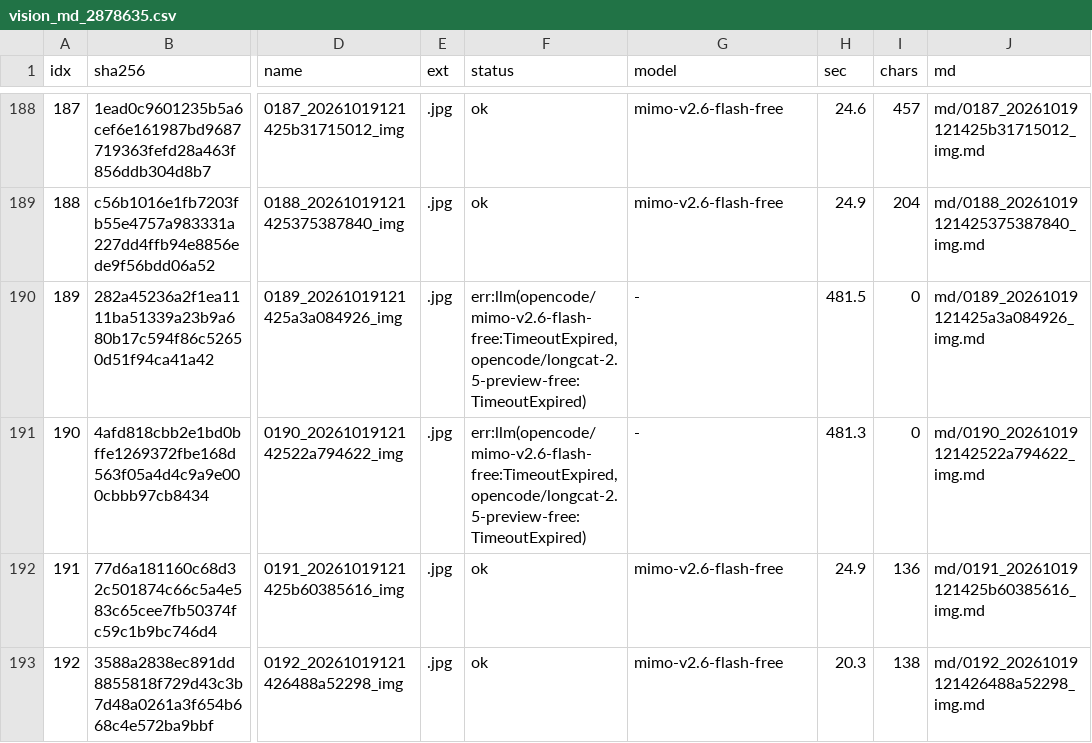
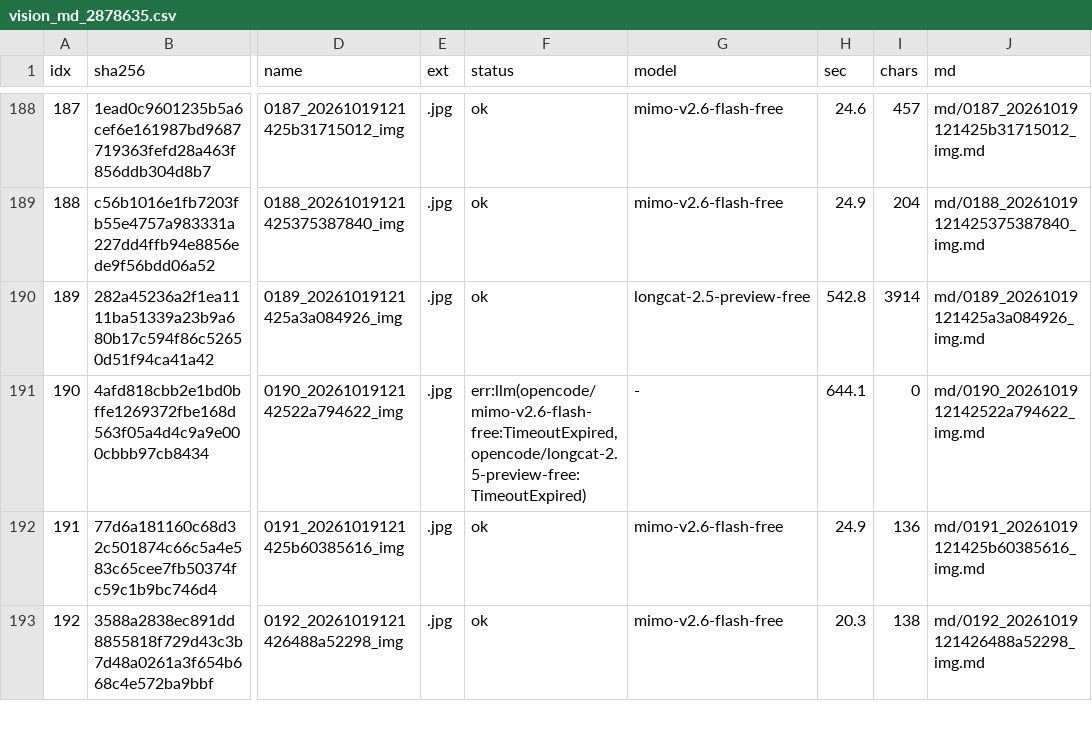
Before and after one commit to helenpayne/zlg-scope-a, a CSV file: experiments/vision_md_2878635.csv, drawn as a sheet; only a part is shown, gaps mark what is left out; the diff covers the shown part only; the diff names each change by its address in the sheet, - before the commit and + after, or states it on an @@ line.

```diff
--- a/experiments/vision_md_2878635.csv
+++ b/experiments/vision_md_2878635.csv
-F190 (status): err:llm(opencode/mimo-v2.6-flash-free:TimeoutExpired,opencode/longcat-2.5-preview-free:TimeoutExpired)
+F190 (status): ok
-G190 (model): -
+G190 (model): longcat-2.5-preview-free
-H190 (sec): 481.5
+H190 (sec): 542.8
-I190 (chars): 0
+I190 (chars): 3914
-H191 (sec): 481.3
+H191 (sec): 644.1
```
Also changed, not shown: 30 edited cells elsewhere in this file, 13 other files.
